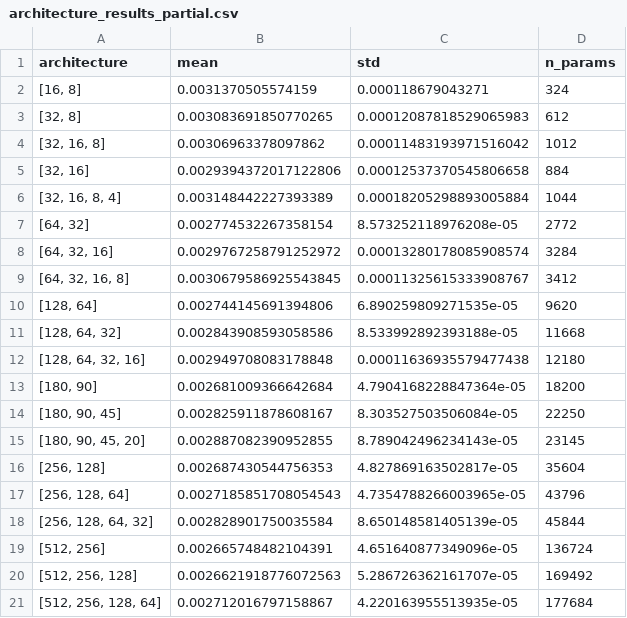
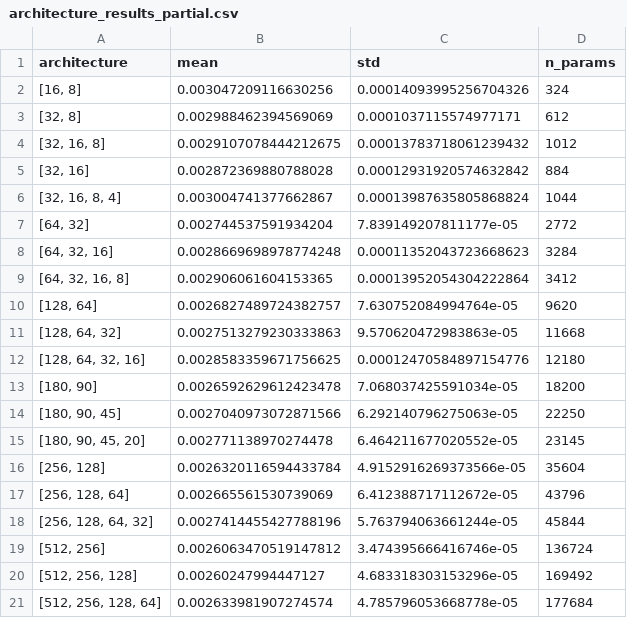
Before and after one commit to noellerpaula/gbm_vs_sp500, a CSV file: results/architecture_results_partial.csv, drawn as a sheet.

Commit message:
Fixed data leakage issue, corrected plot in first part.

```diff
--- a/results/architecture_results_partial.csv
+++ b/results/architecture_results_partial.csv
@@ -1,21 +1,21 @@
 architecture,mean,std,n_params
-"[16, 8]",0.0031370505574159,0.000118679043271,324
-"[32, 8]",0.003083691850770265,0.00012087818529065983,612
-"[32, 16, 8]",0.00306963378097862,0.00011483193971516042,1012
-"[32, 16]",0.0029394372017122806,0.00012537370545806658,884
-"[32, 16, 8, 4]",0.003148442227393389,0.00018205298893005884,1044
-"[64, 32]",0.002774532267358154,8.573252118976208e-05,2772
-"[64, 32, 16]",0.0029767258791252972,0.00013280178085908574,3284
-"[64, 32, 16, 8]",0.0030679586925543845,0.00011325615333908767,3412
-"[128, 64]",0.002744145691394806,6.890259809271535e-05,9620
-"[128, 64, 32]",0.002843908593058586,8.533992892393188e-05,11668
-"[128, 64, 32, 16]",0.002949708083178848,0.00011636935579477438,12180
-"[180, 90]",0.002681009366642684,4.7904168228847364e-05,18200
-"[180, 90, 45]",0.002825911878608167,8.303527503506084e-05,22250
-"[180, 90, 45, 20]",0.002887082390952855,8.789042496234143e-05,23145
-"[256, 128]",0.002687430544756353,4.827869163502817e-05,35604
-"[256, 128, 64]",0.0027185851708054543,4.7354788266003965e-05,43796
-"[256, 128, 64, 32]",0.002828901750035584,8.650148581405139e-05,45844
-"[512, 256]",0.002665748482104391,4.651640877349096e-05,136724
-"[512, 256, 128]",0.0026621918776072563,5.286726362161707e-05,169492
-"[512, 256, 128, 64]",0.002712016797158867,4.220163955513935e-05,177684
+"[16, 8]",0.003047209116630256,0.00014093995256704326,324
+"[32, 8]",0.002988462394569069,0.0001037115574977171,612
+"[32, 16, 8]",0.0029107078444212675,0.00013783718061239432,1012
+"[32, 16]",0.002872369880788028,0.00012931920574632842,884
+"[32, 16, 8, 4]",0.003004741377662867,0.00013987635805868824,1044
+"[64, 32]",0.002744537591934204,7.839149207811177e-05,2772
+"[64, 32, 16]",0.0028669698978774248,0.00011352043723668623,3284
+"[64, 32, 16, 8]",0.002906061604153365,0.00013952054304222864,3412
+"[128, 64]",0.0026827489724382757,7.630752084994764e-05,9620
+"[128, 64, 32]",0.0027513279230333863,9.570620472983863e-05,11668
+"[128, 64, 32, 16]",0.0028583359671756625,0.00012470584897154776,12180
+"[180, 90]",0.0026592629612423478,7.068037425591034e-05,18200
+"[180, 90, 45]",0.0027040973072871566,6.292140796275063e-05,22250
+"[180, 90, 45, 20]",0.002771138970274478,6.464211677020552e-05,23145
+"[256, 128]",0.0026320116594433784,4.9152916269373566e-05,35604
+"[256, 128, 64]",0.002665561530739069,6.412388717112672e-05,43796
+"[256, 128, 64, 32]",0.0027414455427788196,5.763794063661244e-05,45844
+"[512, 256]",0.0026063470519147812,3.474395666416746e-05,136724
+"[512, 256, 128]",0.00260247994447127,4.683318303153296e-05,169492
+"[512, 256, 128, 64]",0.002633981907274574,4.785796053668778e-05,177684
```
Also changed, not shown: results/architecture_results.csv, results/final_model_comparison.csv, 5 other files.
